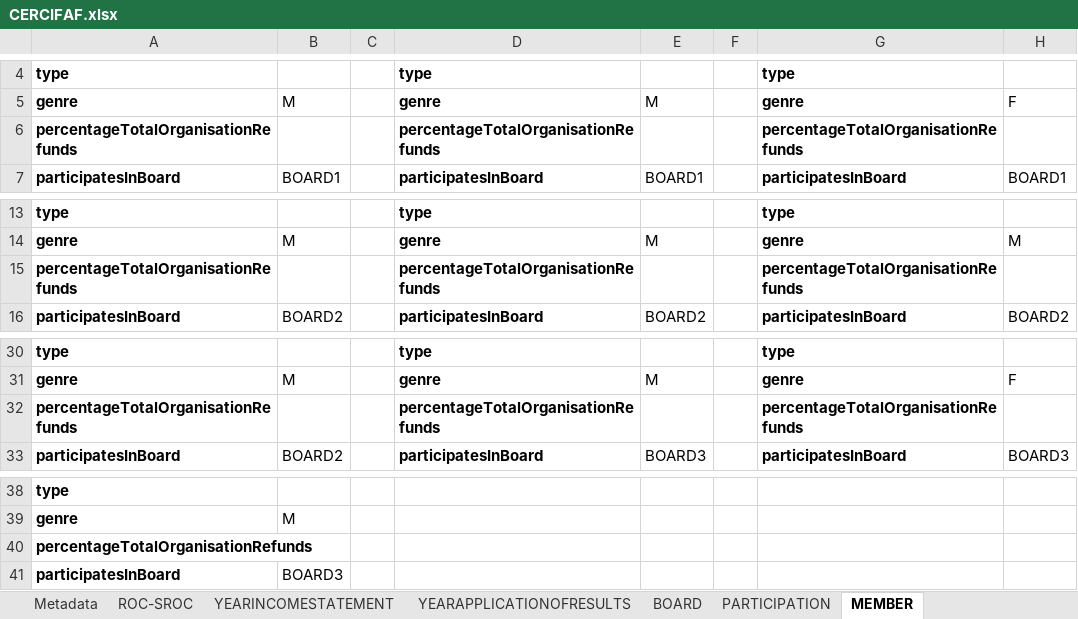
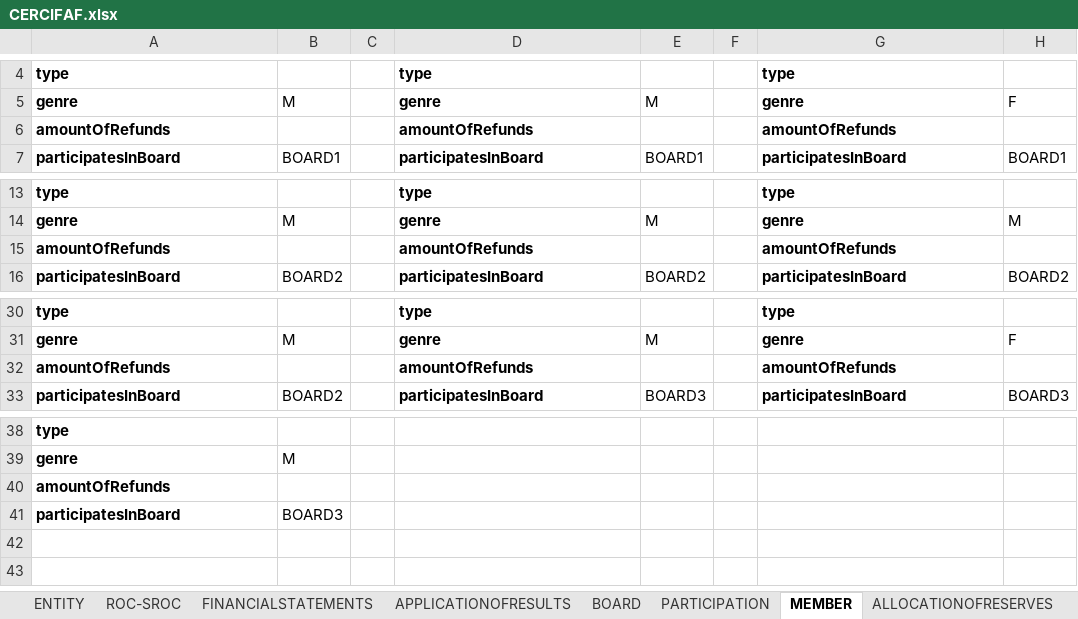
Before and after one commit to marianamalta/domain-model-PT-Cooperatives, an Excel workbook: CERCIFAF.xlsx, sheet MEMBER, drawn as a sheet; only a part is shown, gaps mark what is left out; values as stored, in another font and other column widths than the file's, no borders; removed rows and columns are numbered as before the commit, all else as after; the diff names each change by its address in the sheet, - before the commit and + after, or states it on an @@ line.

```diff
--- a/CERCIFAF.xlsx (sheet MEMBER)
+++ b/CERCIFAF.xlsx (sheet MEMBER)
-sheet tab: Metadata
+sheet tab: ENTITY
-sheet tab: YEARINCOMESTATEMENT
+sheet tab: FINANCIALSTATEMENTS
-sheet tab: YEARAPPLICATIONOFRESULTS
+sheet tab: APPLICATIONOFRESULTS
-row 6: percentageTotalOrganisationRefunds |  |  | percentageTotalOrganisationRefunds |  |  | percentageTotalOrganisationRefunds
+row 6: amountOfRefunds |  |  | amountOfRefunds |  |  | amountOfRefunds
-row 15: percentageTotalOrganisationRefunds |  |  | percentageTotalOrganisationRefunds |  |  | percentageTotalOrganisationRefunds
+row 15: amountOfRefunds |  |  | amountOfRefunds |  |  | amountOfRefunds
-row 32: percentageTotalOrganisationRefunds |  |  | percentageTotalOrganisationRefunds |  |  | percentageTotalOrganisationRefunds
+row 32: amountOfRefunds |  |  | amountOfRefunds |  |  | amountOfRefunds
-A40: percentageTotalOrganisationRefunds
+A40: amountOfRefunds
```
Also changed, not shown: sheet APPLICATIONOFRESULTS, sheet ENTITY, sheet FINANCIALSTATEMENTS, other sheet tabs, Coop.SocialEAgroFlorestalDeVilaNovaDeCeira.xlsx, CooperativaAgricolaAlcobaca.xlsx, 5 other files.
